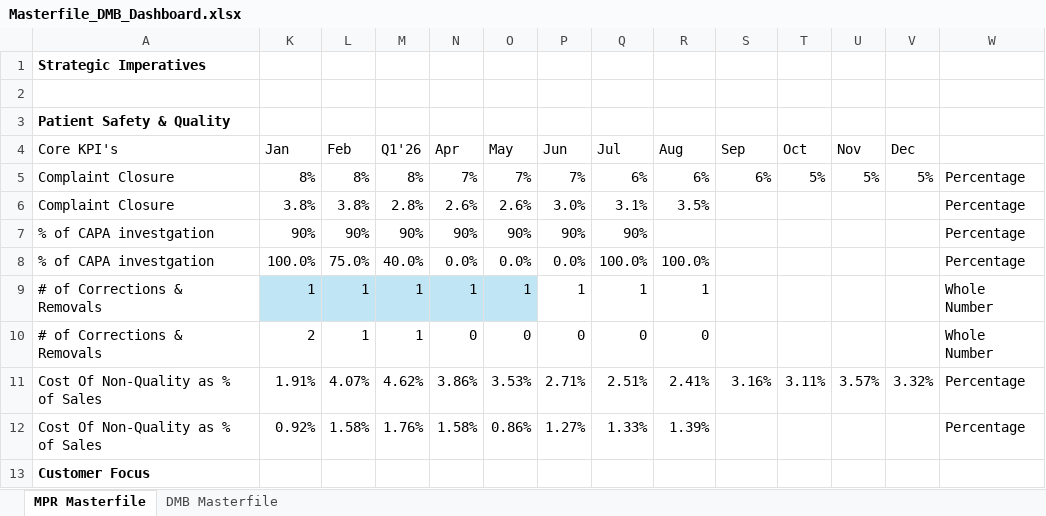
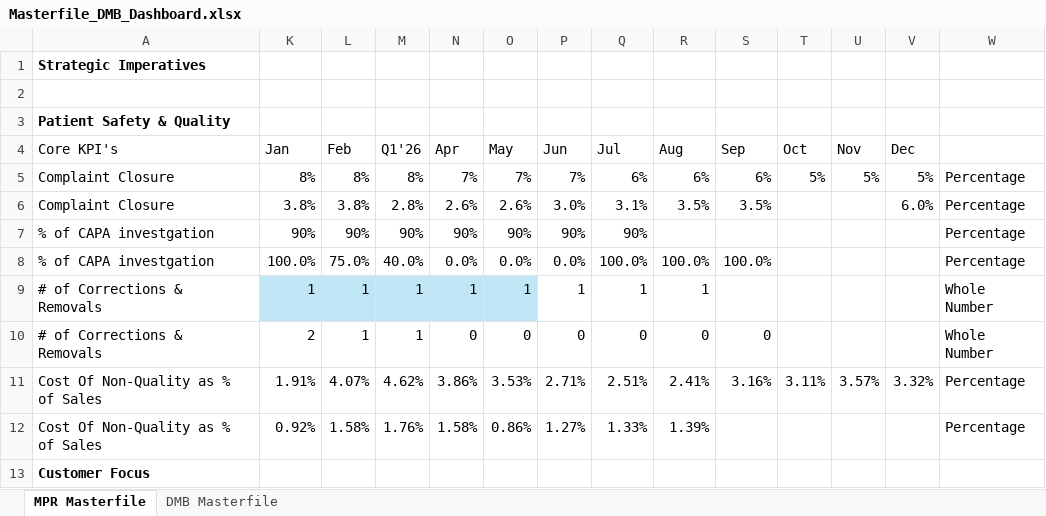
Before and after one commit to kavyabhardwajj30/DMB-Dashboard, an Excel workbook: data/Masterfile_DMB_Dashboard.xlsx, sheet MPR Masterfile, drawn as a sheet; only a part is shown; values as stored, in another font and other column widths than the file's, no borders; table styles not drawn; the diff names each change by its address in the sheet, - before the commit and + after, or states it on an @@ line.

Commit message:
Auto-sync Masterfile_DMB_Dashboard.xlsx from SharePoint via live sync [skip ci]

```diff
--- a/data/Masterfile_DMB_Dashboard.xlsx (sheet MPR Masterfile)
+++ b/data/Masterfile_DMB_Dashboard.xlsx (sheet MPR Masterfile)
-S6: (empty)
+S6: 3.5%
-V6: (empty)
+V6: 6.0%
-S8: (empty)
+S8: 100.0%
-S10: (empty)
+S10: 0
```
